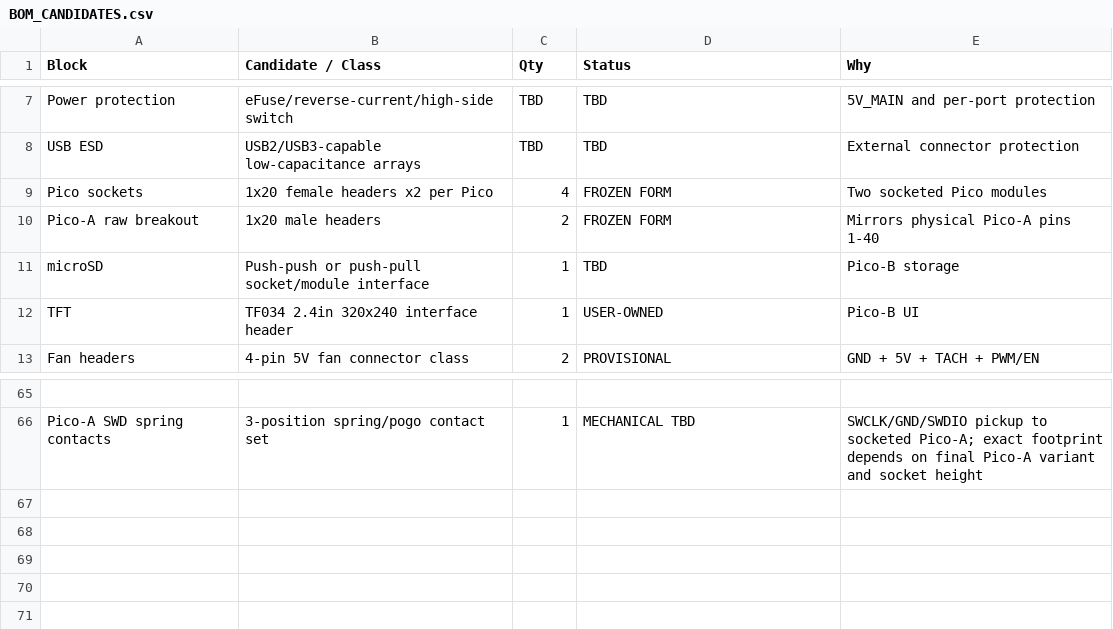
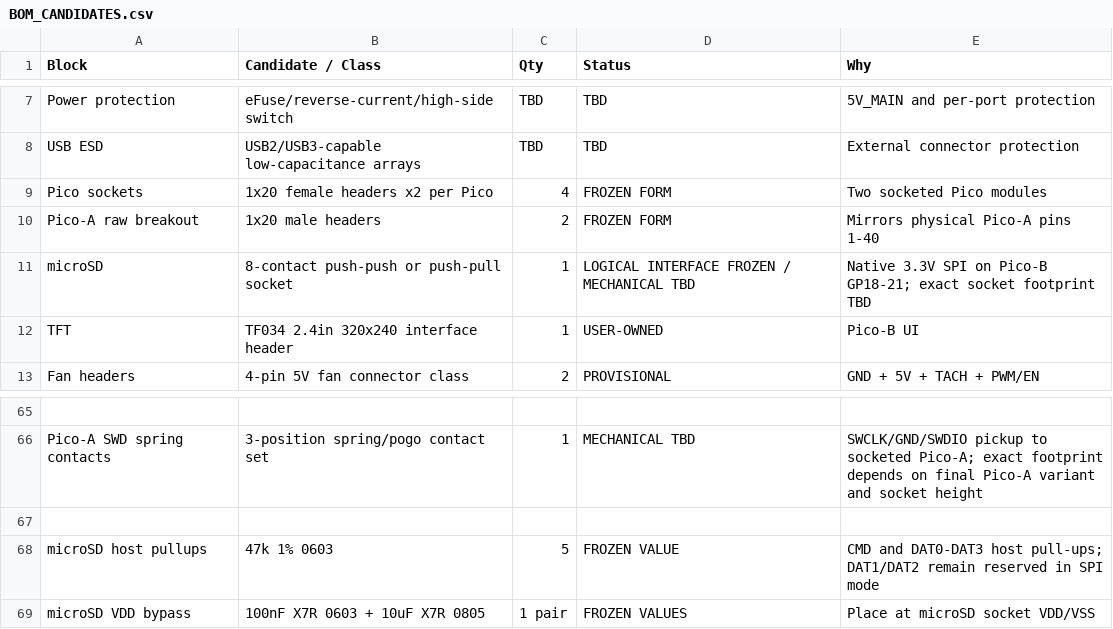
Before and after one commit to Ebdsaleh/SalixControllerBridge, a CSV file: hardware/motherboard/rev_a/docs/BOM_CANDIDATES.csv, drawn as a sheet; only a part is shown, gaps mark what is left out; the diff names each change by its address in the sheet, - before the commit and + after, or states it on an @@ line.

Commit message:
Add Pico-B microSD SPI storage interface

```diff
--- a/hardware/motherboard/rev_a/docs/BOM_CANDIDATES.csv
+++ b/hardware/motherboard/rev_a/docs/BOM_CANDIDATES.csv
-B11 (Candidate / Class): Push-push or push-pull socket/module interface
+B11 (Candidate / Class): 8-contact push-push or push-pull socket
-D11 (Status): TBD
+D11 (Status): LOGICAL INTERFACE FROZEN / MECHANICAL TBD
-E11 (Why): Pico-B storage
+E11 (Why): Native 3.3V SPI on Pico-B GP18-21; exact socket footprint TBD
+row 67: (empty)
+row 68: microSD host pullups | 47k 1% 0603 | 5 | FROZEN VALUE | CMD and DAT0-DAT3 host pull-ups; DAT1/DAT2 remain reserved in SPI mode
+row 69: microSD VDD bypass | 100nF X7R 0603 + 10uF X7R 0805 | 1 pair | FROZEN VALUES | Place at microSD socket VDD/VSS
```
Also changed, not shown: 3 other files.
